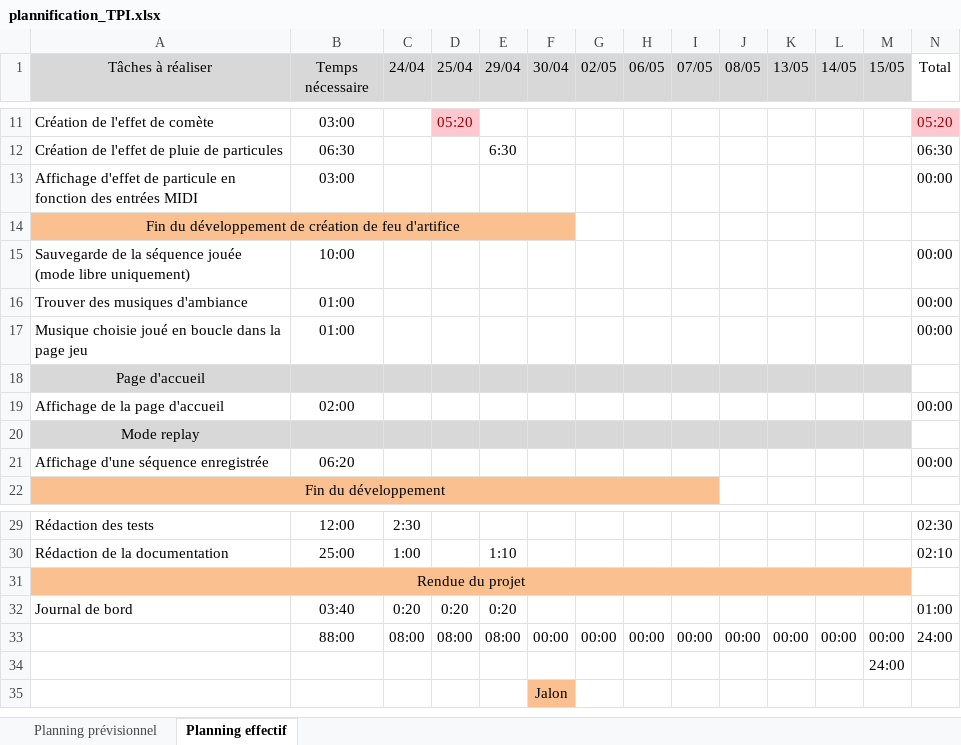
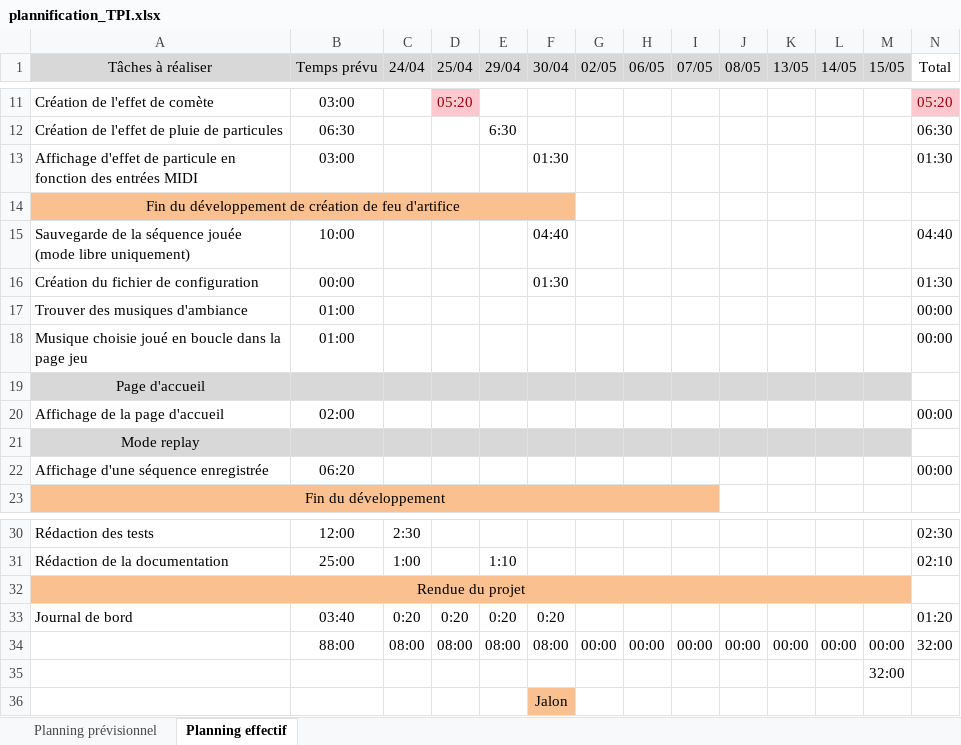
Before and after one commit to YoannMRDev/ProjetTPI, an Excel workbook: docs/plannification_TPI.xlsx, sheet Planning effectif, drawn as a sheet; only a part is shown, gaps mark what is left out; values as stored, in another font and other column widths than the file's, no borders; conditional formats not drawn; addresses are those after the commit; the diff names each change by its address in the sheet, - before the commit and + after, or states it on an @@ line.

```diff
--- a/docs/plannification_TPI.xlsx (sheet Planning effectif)
+++ b/docs/plannification_TPI.xlsx (sheet Planning effectif)
-B1: Temps nécessaire
+B1: Temps prévu
-F13 (30/04): (empty)
+F13 (30/04): 01:30
-N13 (Total): 00:00
+N13 (Total): 01:30
-F15 (30/04): (empty)
+F15 (30/04): 04:40
-N15 (Total): 00:00
+N15 (Total): 04:40
+row 16: Création du fichier de configuration | 00:00 |  |  |  | 01:30 |  |  |  |  |  |  |  | 01:30
-F33 (30/04): (empty)
+F33 (30/04): 0:20
-N33 (Total): 01:00
+N33 (Total): 01:20
-F34 (30/04): 00:00
+F34 (30/04): 08:00
-N34 (Total): 24:00
+N34 (Total): 32:00
-M35 (15/05): 24:00
+M35 (15/05): 32:00
```
Also changed, not shown: formulas that keep their value, 2 other files.
